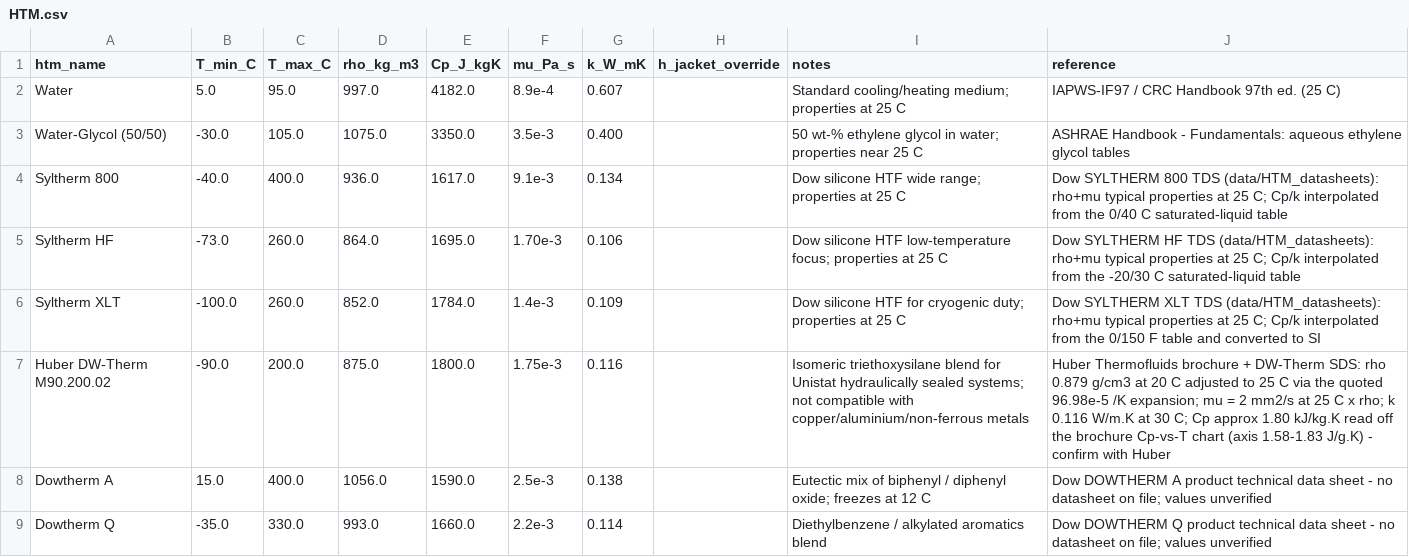
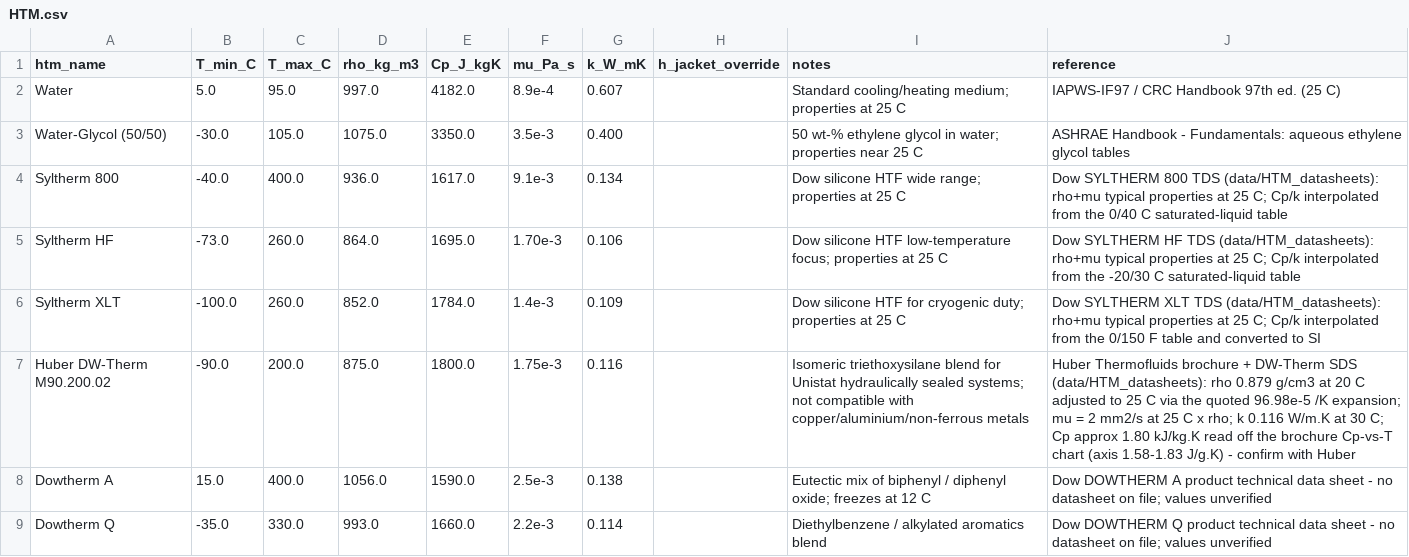
Before and after one commit to mbradfield-tk/mixing_lab_v2, a CSV file: data/HTM.csv, drawn as a sheet; only a part is shown.

```diff
--- a/data/HTM.csv
+++ b/data/HTM.csv
@@ -6,3 +6,3 @@ Syltherm HF,-73.0,260.0,864.0,1695.0,1.70e-3,0.106,,Dow silicone HTF low-tempera
 Syltherm XLT,-100.0,260.0,852.0,1784.0,1.4e-3,0.109,,Dow silicone HTF for cryogenic duty; properties at 25 C,"Dow SYLTHERM XLT TDS (data/HTM_datasheets): rho+mu typical properties at 25 C; Cp/k interpolated from the 0/150 F table and converted to SI"
-Huber DW-Therm M90.200.02,-90.0,200.0,875.0,1800.0,1.75e-3,0.116,,Isomeric triethoxysilane blend for Unistat hydraulically sealed systems; not compatible with copper/aluminium/non-ferrous metals,"Huber Thermofluids brochure + DW-Therm SDS: rho 0.879 g/cm3 at 20 C adjusted to 25 C via the quoted 96.98e-5 /K expansion; mu = 2 mm2/s at 25 C x rho; k 0.116 W/m.K at 30 C; Cp approx 1.80 kJ/kg.K read off the brochure Cp-vs-T chart (axis 1.58-1.83 J/g.K) - confirm with Huber"
+Huber DW-Therm M90.200.02,-90.0,200.0,875.0,1800.0,1.75e-3,0.116,,Isomeric triethoxysilane blend for Unistat hydraulically sealed systems; not compatible with copper/aluminium/non-ferrous metals,"Huber Thermofluids brochure + DW-Therm SDS (data/HTM_datasheets): rho 0.879 g/cm3 at 20 C adjusted to 25 C via the quoted 96.98e-5 /K expansion; mu = 2 mm2/s at 25 C x rho; k 0.116 W/m.K at 30 C; Cp approx 1.80 kJ/kg.K read off the brochure Cp-vs-T chart (axis 1.58-1.83 J/g.K) - confirm with Huber"
 Dowtherm A,15.0,400.0,1056.0,1590.0,2.5e-3,0.138,,Eutectic mix of biphenyl / diphenyl oxide; freezes at 12 C,Dow DOWTHERM A product technical data sheet - no datasheet on file; values unverified
```
Also changed, not shown: data/reactors.csv, 3 other files.
